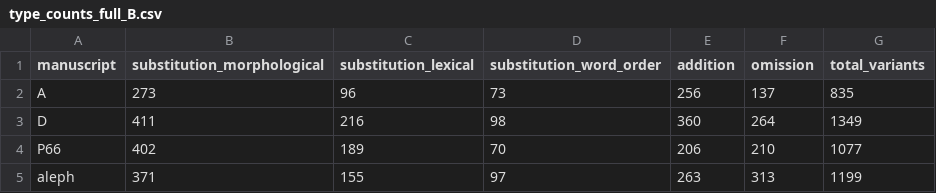
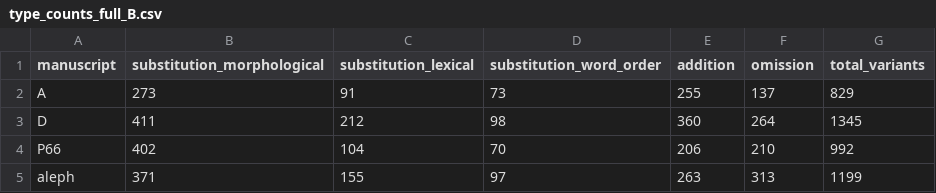
Before and after one commit to Agnieszkachr/scribal-fingerprints, a CSV file: outputs/type_counts_full_B.csv, drawn as a sheet.

```diff
--- a/outputs/type_counts_full_B.csv
+++ b/outputs/type_counts_full_B.csv
@@ -1,5 +1,5 @@
 manuscript,substitution_morphological,substitution_lexical,substitution_word_order,addition,omission,total_variants
-A,273,96,73,256,137,835
-D,411,216,98,360,264,1349
-P66,402,189,70,206,210,1077
+A,273,91,73,255,137,829
+D,411,212,98,360,264,1345
+P66,402,104,70,206,210,992
 aleph,371,155,97,263,313,1199
```
Also changed, not shown: data/variants_ablation_func_words.csv, outputs/type_counts_full_A.csv, 13 other files.
